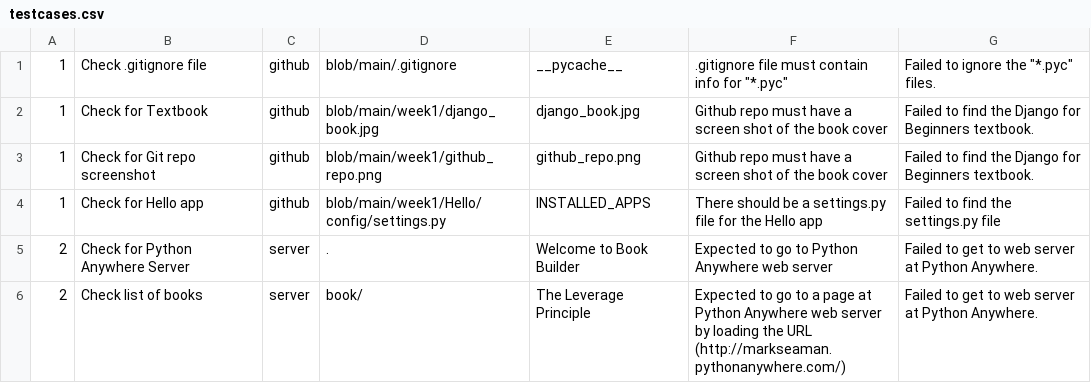
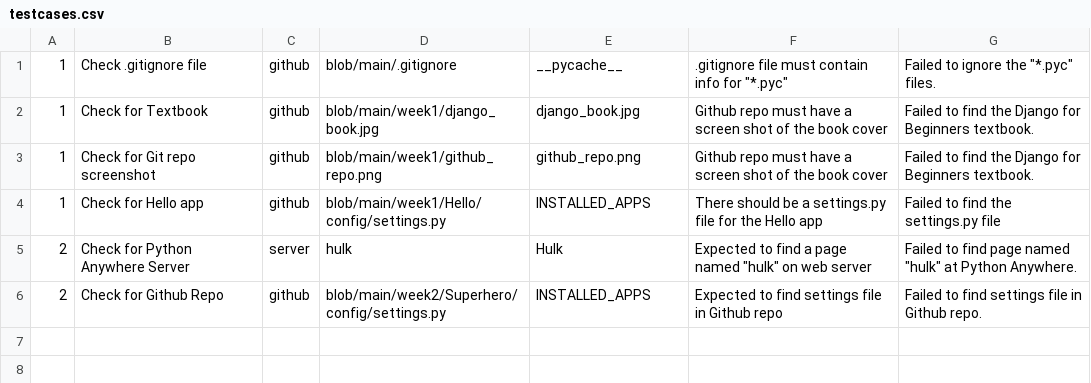
Before and after one commit to Mark-Seaman/UNC-BACS350, a CSV file: markdown/testcases.csv, drawn as a sheet.

Commit message:
Time improve Testy

```diff
--- a/markdown/testcases.csv
+++ b/markdown/testcases.csv
@@ -4,3 +4,3 @@
 1,Check for Hello app,github,blob/main/week1/Hello/config/settings.py,INSTALLED_APPS,There should be a settings.py file for the Hello app,Failed to find the settings.py file
-2,Check for Python Anywhere Server,server,.,Welcome to Book Builder,Expected to go to Python Anywhere web server,Failed to get to web server at Python Anywhere.
-2,Check list of books,server,book/,The Leverage Principle,Expected to go to a page at Python Anywhere web server by loading the URL (http://markseaman.pythonanywhere.com/),Failed to get to web server at Python Anywhere.
+2,Check for Python Anywhere Server,server,hulk,Hulk,Expected to find a page named "hulk" on web server,Failed to find page named "hulk" at Python Anywhere.
+2,Check for Github Repo,github,blob/main/week2/Superhero/config/settings.py,INSTALLED_APPS,Expected to find settings file in Github repo,Failed to find settings file in Github repo.
```
